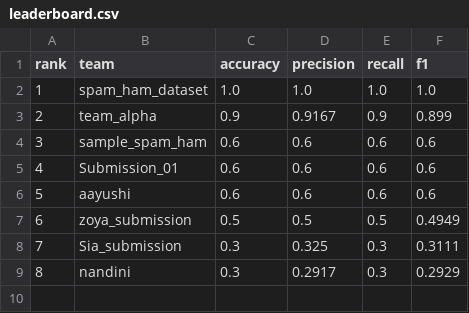
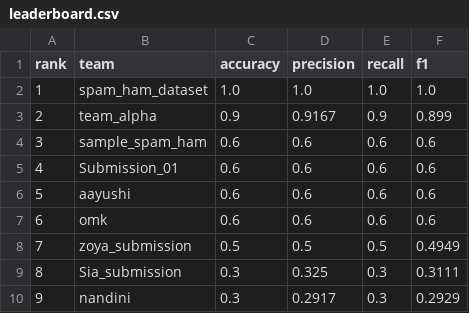
Before and after one commit to VforViolet10/Spam_Detection_with_live_leaderboard, a CSV file: docs/leaderboard.csv, drawn as a sheet; addresses are those after the commit; the diff names each change by its address in the sheet, - before the commit and + after, or states it on an @@ line.

```diff
--- a/docs/leaderboard.csv
+++ b/docs/leaderboard.csv
+row 7: 6 | omk | 0.6 | 0.6 | 0.6 | 0.6
@@ column A (rank) renumbered from row 8 down @@
```
